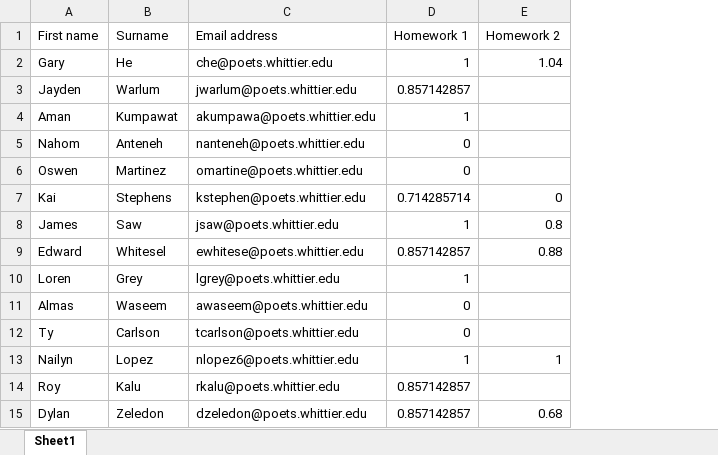
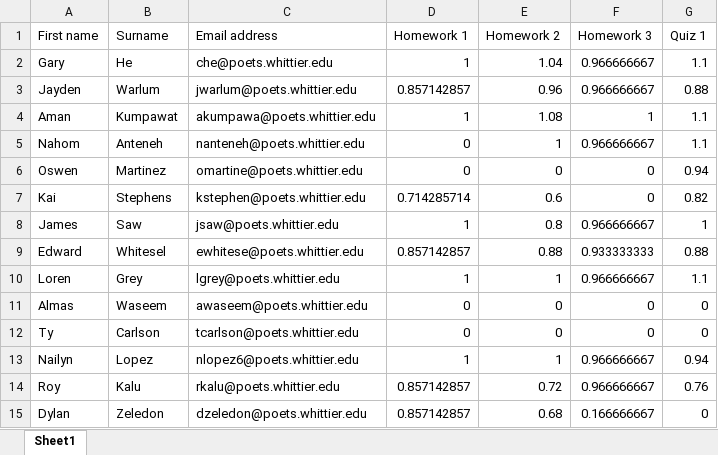
Before and after one commit to 918particle/DigitalSignalProcessing, an Excel workbook: Grades/GradeBook.xlsx, sheet Sheet1, drawn as a sheet; values as stored, in another font and other column widths than the file's, no borders; the diff names each change by its address in the sheet, - before the commit and + after, or states it on an @@ line.

Commit message:
added quiz 1 results

```diff
--- a/Grades/GradeBook.xlsx (sheet Sheet1)
+++ b/Grades/GradeBook.xlsx (sheet Sheet1)
+column F (Homework 3), rows 2-15: 0.966666667 | 0.966666667 | 1 | 0.966666667 | 0 | 0 | 0.966666667 | 0.933333333 | 0.966666667 | 0 | 0 | 0.966666667 | 0.966666667 | 0.166666667
+column G (Quiz 1), rows 2-15: 1.1 | 0.88 | 1.1 | 1.1 | 0.94 | 0.82 | 1 | 0.88 | 1.1 | 0 | 0 | 0.94 | 0.76 | 0
-E3 (Homework 2): (empty)
+E3 (Homework 2): 0.96
-E4 (Homework 2): (empty)
+E4 (Homework 2): 1.08
-E5 (Homework 2): (empty)
+E5 (Homework 2): 1
-E6 (Homework 2): (empty)
+E6 (Homework 2): 0
-E7 (Homework 2): 0
+E7 (Homework 2): 0.6
-E10 (Homework 2): (empty)
+E10 (Homework 2): 1
-E11:E12 (Homework 2): (empty)
+E11:E12 (Homework 2): 0
-E14 (Homework 2): (empty)
+E14 (Homework 2): 0.72
```
Also changed, not shown: 35 other files.
